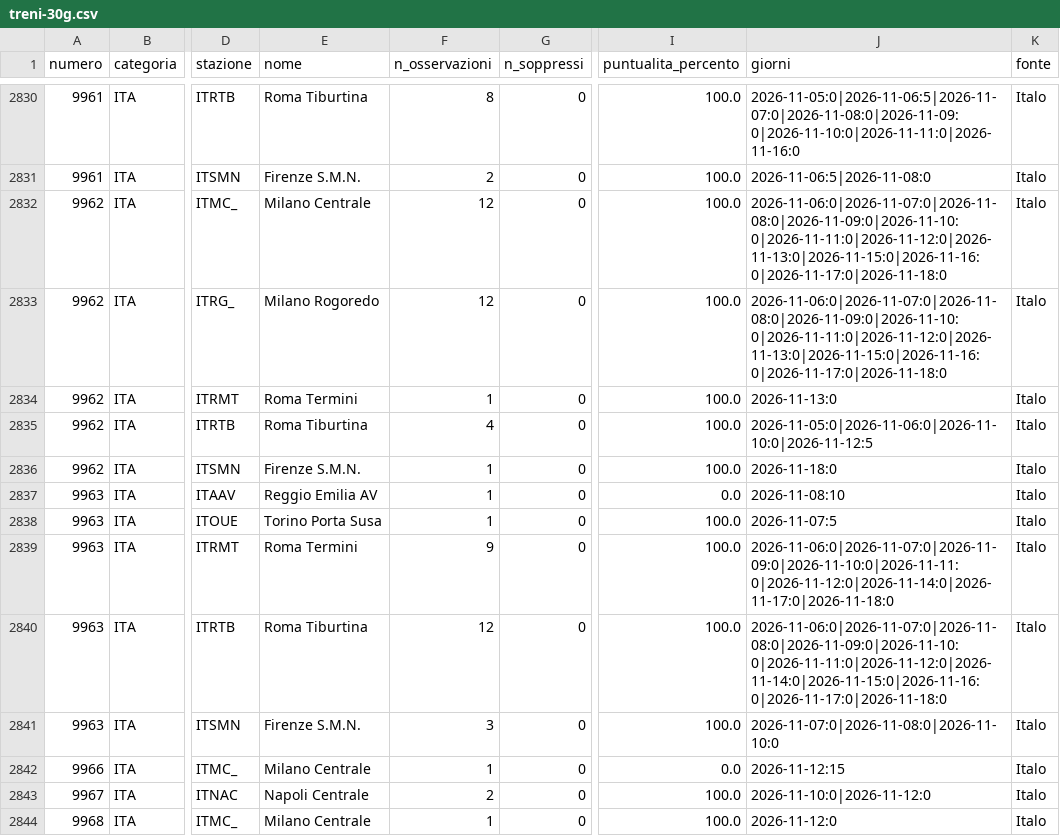
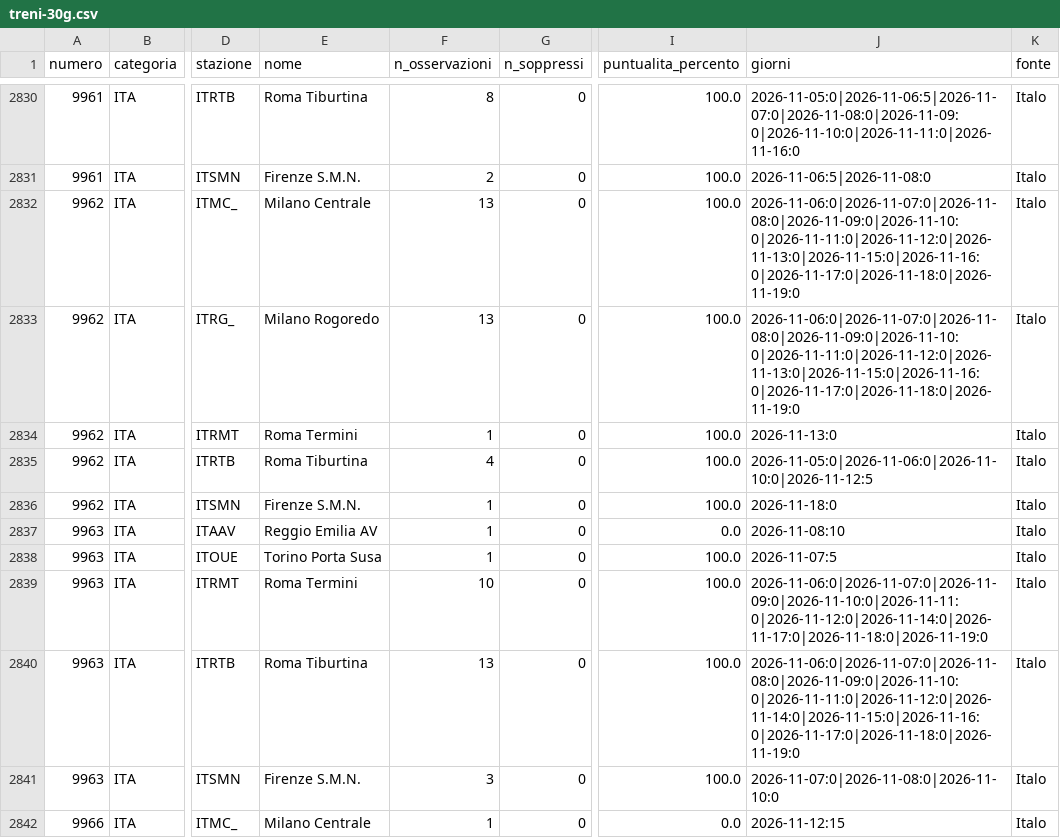
Before and after one commit to MJ83-collab/Binario-app, a CSV file: storico/treni-30g.csv, drawn as a sheet; only a part is shown, gaps mark what is left out; the shorter side is filled out with more unchanged rows; the diff names each change by its address in the sheet, - before the commit and + after, or states it on an @@ line.

```diff
--- a/storico/treni-30g.csv
+++ b/storico/treni-30g.csv
-F2832:F2833 (n_osservazioni): 12
+F2832:F2833 (n_osservazioni): 13
-J2832:J2833 (giorni): 2026-11-06:0|2026-11-07:0|2026-11-08:0|2026-11-09:0|2026-11-10:0|2026-11-11:0|2026-11-12:0|2026-11-13:0|2026-11-15:0|2026-11-16:0|2026-11-17:0|2026-11-18:0
+J2832:J2833 (giorni): 2026-11-06:0|2026-11-07:0|2026-11-08:0|2026-11-09:0|2026-11-10:0|2026-11-11:0|2026-11-12:0|2026-11-13:0|2026-11-15:0|2026-11-16:0|2026-11-17:0|2026-11-18:0|2026-11-19:0
-F2839 (n_osservazioni): 9
+F2839 (n_osservazioni): 10
-J2839 (giorni): 2026-11-06:0|2026-11-07:0|2026-11-09:0|2026-11-10:0|2026-11-11:0|2026-11-12:0|2026-11-14:0|2026-11-17:0|2026-11-18:0
+J2839 (giorni): 2026-11-06:0|2026-11-07:0|2026-11-09:0|2026-11-10:0|2026-11-11:0|2026-11-12:0|2026-11-14:0|2026-11-17:0|2026-11-18:0|2026-11-19:0
-F2840 (n_osservazioni): 12
+F2840 (n_osservazioni): 13
-J2840 (giorni): 2026-11-06:0|2026-11-07:0|2026-11-08:0|2026-11-09:0|2026-11-10:0|2026-11-11:0|2026-11-12:0|2026-11-14:0|2026-11-15:0|2026-11-16:0|2026-11-17:0|2026-11-18:0
+J2840 (giorni): 2026-11-06:0|2026-11-07:0|2026-11-08:0|2026-11-09:0|2026-11-10:0|2026-11-11:0|2026-11-12:0|2026-11-14:0|2026-11-15:0|2026-11-16:0|2026-11-17:0|2026-11-18:0|2026-11-19:0
```
Also changed, not shown: storico/classifica-giorno.csv, storico/giorni/2026-11-18.csv, 2 other files.
